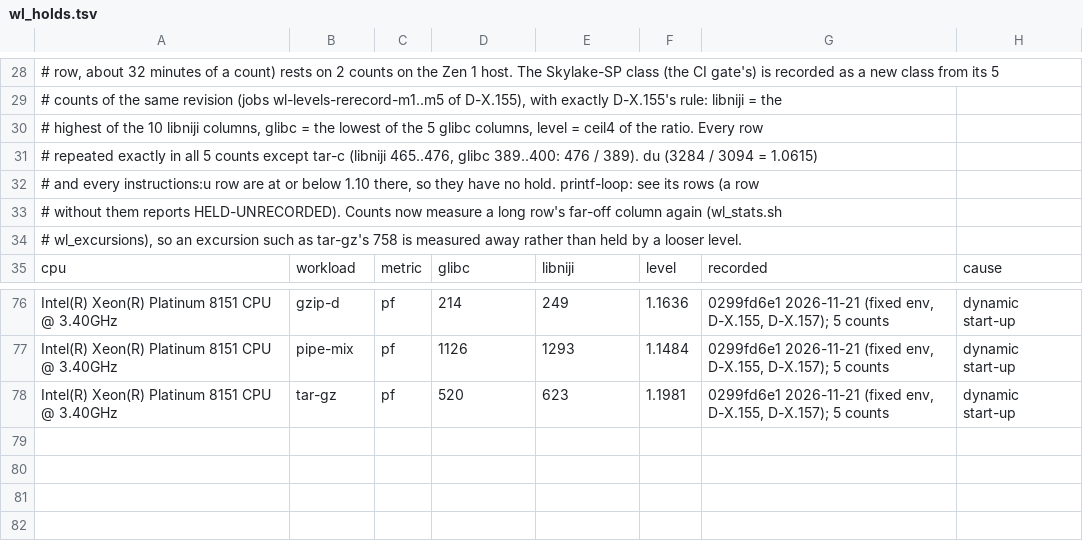
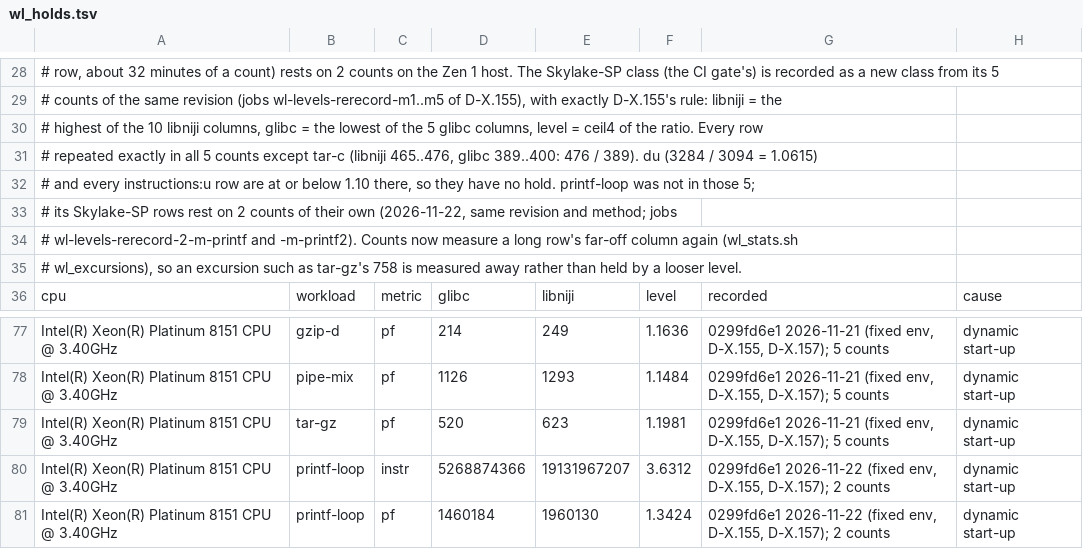
Before and after one commit to duskglow/libniji, a TSV file: validation/wl_holds.tsv, drawn as a sheet; only a part is shown, gaps mark what is left out.

```diff
--- a/validation/wl_holds.tsv
+++ b/validation/wl_holds.tsv
@@ -31,4 +31,5 @@
 # repeated exactly in all 5 counts except tar-c (libniji 465..476, glibc 389..400: 476 / 389). du (3284 / 3094 = 1.0615)
-# and every instructions:u row are at or below 1.10 there, so they have no hold. printf-loop: see its rows (a row
-# without them reports HELD-UNRECORDED). Counts now measure a long row's far-off column again (wl_stats.sh
+# and every instructions:u row are at or below 1.10 there, so they have no hold. printf-loop was not in those 5;
+# its Skylake-SP rows rest on 2 counts of their own (2026-11-22, same revision and method; jobs
+# wl-levels-rerecord-2-m-printf and -m-printf2). Counts now measure a long row's far-off column again (wl_stats.sh
 # wl_excursions), so an excursion such as tar-gz's 758 is measured away rather than held by a looser level.
@@ -78 +79,3 @@ Intel(R) Xeon(R) Platinum 8151 CPU @ 3.40GHz	pipe-mix	pf	1126	1293	1.1484	0299fd
 Intel(R) Xeon(R) Platinum 8151 CPU @ 3.40GHz	tar-gz	pf	520	623	1.1981	0299fd6e1 2026-11-21 (fixed env, D-X.155, D-X.157); 5 counts	dynamic start-up
+Intel(R) Xeon(R) Platinum 8151 CPU @ 3.40GHz	printf-loop	instr	5268874366	19131967207	3.6312	0299fd6e1 2026-11-22 (fixed env, D-X.155, D-X.157); 2 counts	dynamic start-up
+Intel(R) Xeon(R) Platinum 8151 CPU @ 3.40GHz	printf-loop	pf	1460184	1960130	1.3424	0299fd6e1 2026-11-22 (fixed env, D-X.155, D-X.157); 2 counts	dynamic start-up
```
Also changed, not shown: 3 other files.
